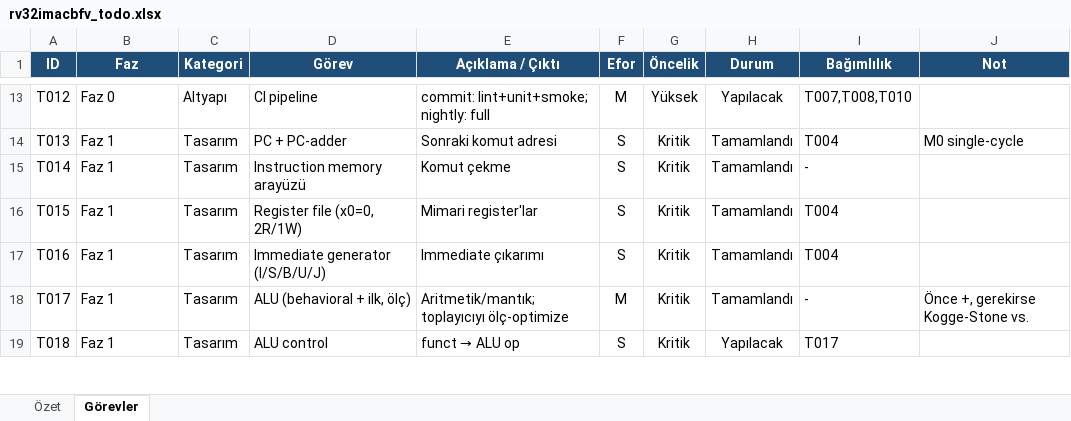
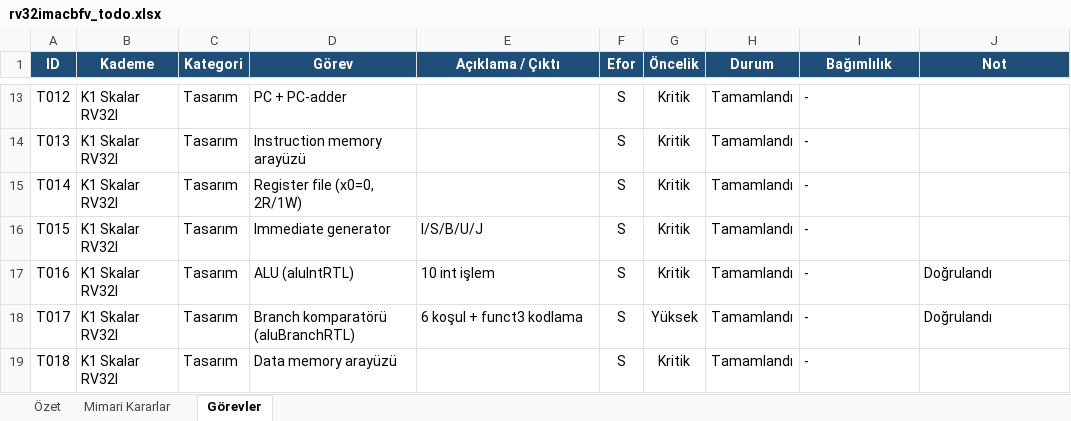
Before and after one commit to attkn/Progressive_RISCV_Core, an Excel workbook: Sources/rv32imacbfv_todo.xlsx, sheet Görevler, drawn as a sheet; only a part is shown, gaps mark what is left out; values as stored, in another font and other column widths than the file's, no borders; charts and pictures and conditional formats not drawn; the diff covers the shown part only; the diff names each change by its address in the sheet, - before the commit and + after, or states it on an @@ line.

```diff
--- a/Sources/rv32imacbfv_todo.xlsx (sheet Görevler)
+++ b/Sources/rv32imacbfv_todo.xlsx (sheet Görevler)
+sheet tab: Mimari Kararlar
-B1: Faz
+B1: Kademe
-B13 (Kademe): Faz 0
+B13 (Kademe): K1 Skalar RV32I
-C13 (Kategori): Altyapı
+C13 (Kategori): Tasarım
-D13 (Görev): CI pipeline
+D13 (Görev): PC + PC-adder
-E13 (Açıklama / Çıktı): commit: lint+unit+smoke; nightly: full
+E13 (Açıklama / Çıktı): (empty)
-F13 (Efor): M
+F13 (Efor): S
-G13 (Öncelik): Yüksek
+G13 (Öncelik): Kritik
-H13 (Durum): Yapılacak
+H13 (Durum): Tamamlandı
-I13 (Bağımlılık): T007,T008,T010
+I13 (Bağımlılık): -
-B14:B19 (Kademe): Faz 1
+B14:B19 (Kademe): K1 Skalar RV32I
-D14 (Görev): PC + PC-adder
+D14 (Görev): Instruction memory arayüzü
-E14 (Açıklama / Çıktı): Sonraki komut adresi
+E14 (Açıklama / Çıktı): (empty)
-I14 (Bağımlılık): T004
+I14 (Bağımlılık): -
-J14 (Not): M0 single-cycle
+J14 (Not): (empty)
-D15 (Görev): Instruction memory arayüzü
+D15 (Görev): Register file (x0=0, 2R/1W)
-E15 (Açıklama / Çıktı): Komut çekme
+E15 (Açıklama / Çıktı): (empty)
-D16 (Görev): Register file (x0=0, 2R/1W)
+D16 (Görev): Immediate generator
-E16 (Açıklama / Çıktı): Mimari register'lar
+E16 (Açıklama / Çıktı): I/S/B/U/J
-I16:I17 (Bağımlılık): T004
+I16:I17 (Bağımlılık): -
-D17 (Görev): Immediate generator (I/S/B/U/J)
+D17 (Görev): ALU (aluIntRTL)
-E17 (Açıklama / Çıktı): Immediate çıkarımı
+E17 (Açıklama / Çıktı): 10 int işlem
-J17 (Not): (empty)
+J17 (Not): Doğrulandı
-D18 (Görev): ALU (behavioral + ilk, ölç)
+D18 (Görev): Branch komparatörü (aluBranchRTL)
-E18 (Açıklama / Çıktı): Aritmetik/mantık; toplayıcıyı ölç-optimize
+E18 (Açıklama / Çıktı): 6 koşul + funct3 kodlama
-F18 (Efor): M
+F18 (Efor): S
-G18 (Öncelik): Kritik
+G18 (Öncelik): Yüksek
-J18 (Not): Önce +, gerekirse Kogge-Stone vs.
+J18 (Not): Doğrulandı
-D19 (Görev): ALU control
+D19 (Görev): Data memory arayüzü
@@ E19 (Açıklama / Çıktı): funct → ALU op → (empty) @@
-H19 (Durum): Yapılacak
+H19 (Durum): Tamamlandı
-I19 (Bağımlılık): T017
+I19 (Bağımlılık): -
```
Also changed, not shown: 18 removed rows and 548 edited cells elsewhere in this sheet, sheet Özet, formulas that keep their value, 1 other file.
